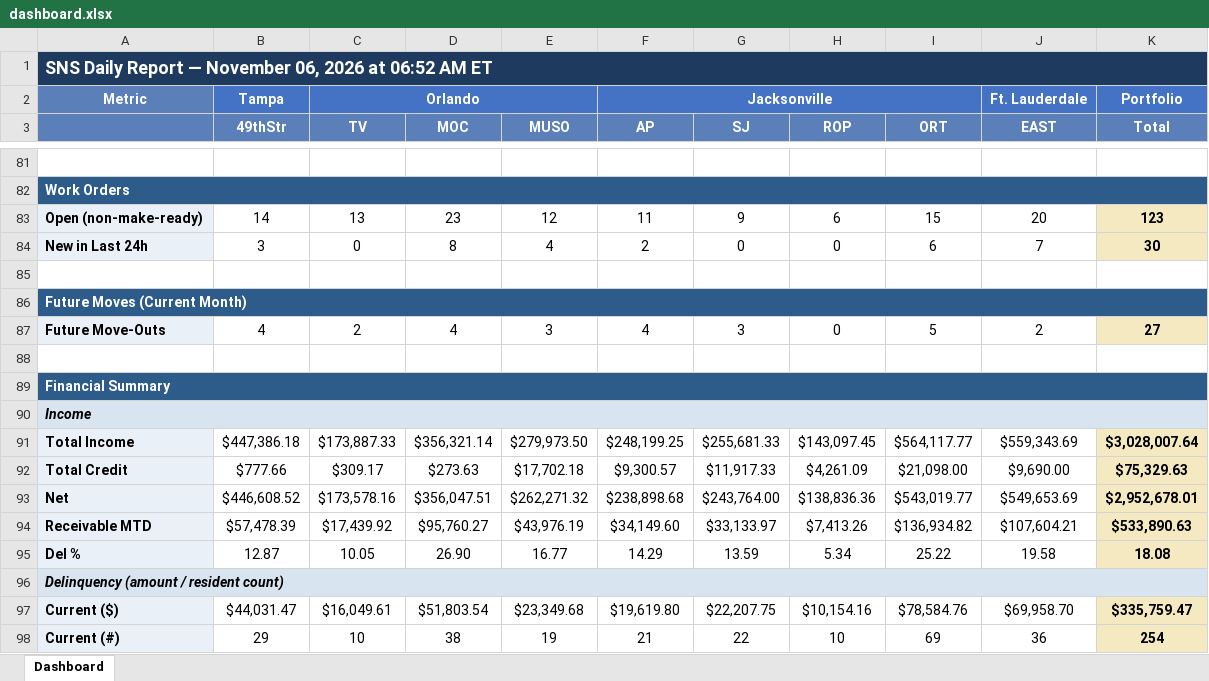
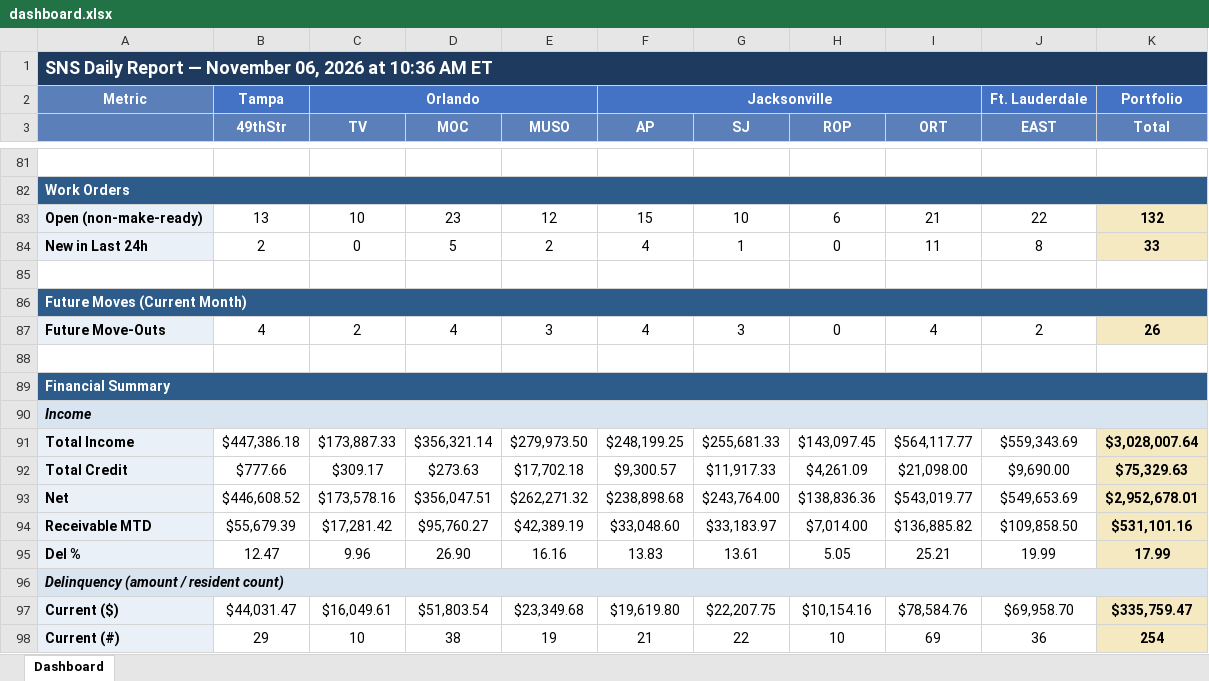
Before and after one commit to ymi-flowing/sns-daily-report, an Excel workbook: dashboard.xlsx, sheet Dashboard, drawn as a sheet; only a part is shown, gaps mark what is left out; values as stored, in another font and other column widths than the file's, no borders; removed rows and columns are numbered as before the commit, all else as after; the diff covers the shown part only; the diff names each change by its address in the sheet, - before the commit and + after, or states it on an @@ line.

```diff
--- a/dashboard.xlsx (sheet Dashboard)
+++ b/dashboard.xlsx (sheet Dashboard)
-A1: …2026 at 06:52 AM ET
+A1: …2026 at 10:36 AM ET
-B83 (49thStr): 14
+B83 (49thStr): 13
-C83 (TV): 13
+C83 (TV): 10
-F83 (AP): 11
+F83 (AP): 15
-G83 (SJ): 9
+G83 (SJ): 10
-I83 (ORT): 15
+I83 (ORT): 21
-J83 (EAST): 20
+J83 (EAST): 22
-K83 (Total): 123
+K83 (Total): 132
-row 84: New in Last 24h | 3 | 0 | 8 | 4 | 2 | 0 | 0 | 6 | 7 | 30
+row 84: New in Last 24h | 2 | 0 | 5 | 2 | 4 | 1 | 0 | 11 | 8 | 33
-I87 (ORT): 5
+I87 (ORT): 4
-K87 (Total): 27
+K87 (Total): 26
-row 94: Receivable MTD | $57,478.39 | $17,439.92 | $95,760.27 | $43,976.19 | $34,149.60 | $33,133.97 | $7,413.26 | $136,934.82 | $107,604.21 | $533,890.63
-row 95: Del % | 12.87 | 10.05 | 26.90 | 16.77 | 14.29 | 13.59 | 5.34 | 25.22 | 19.58 | 18.08
+row 94: Receivable MTD | $55,679.39 | $17,281.42 | $95,760.27 | $42,389.19 | $33,048.60 | $33,183.97 | $7,014.00 | $136,885.82 | $109,858.50 | $531,101.16
+row 95: Del % | 12.47 | 9.96 | 26.90 | 16.16 | 13.83 | 13.61 | 5.05 | 25.21 | 19.99 | 17.99
```
Also changed, not shown: 73 edited cells elsewhere in this sheet, 4 other files.
